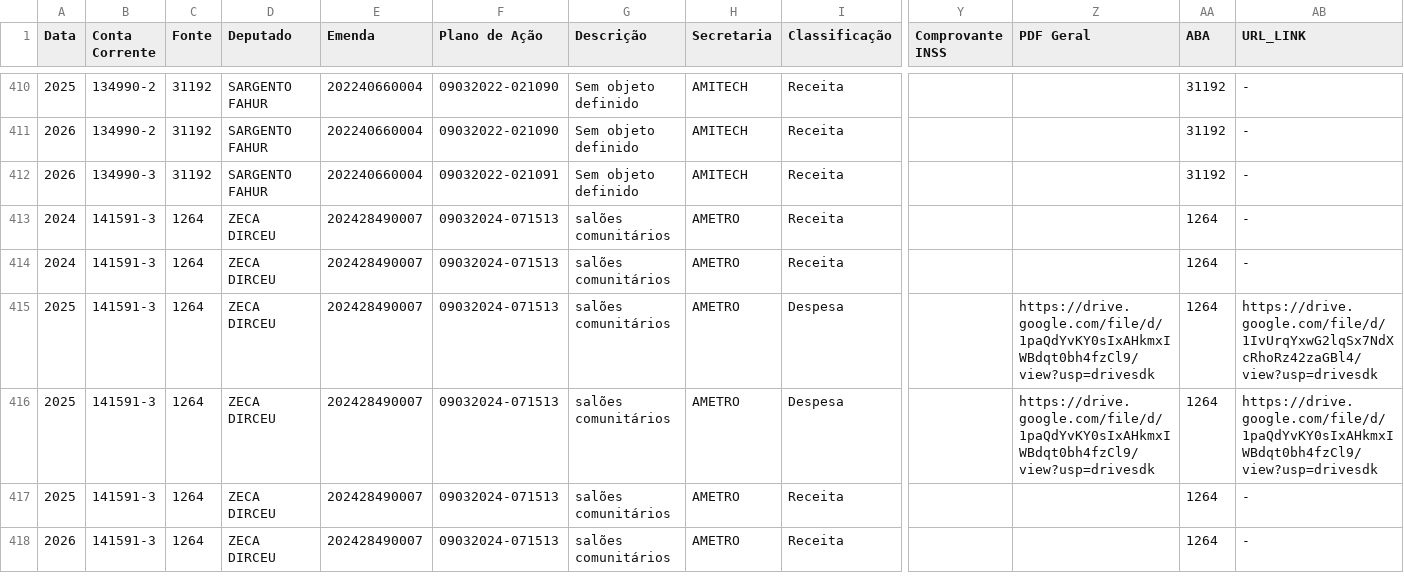
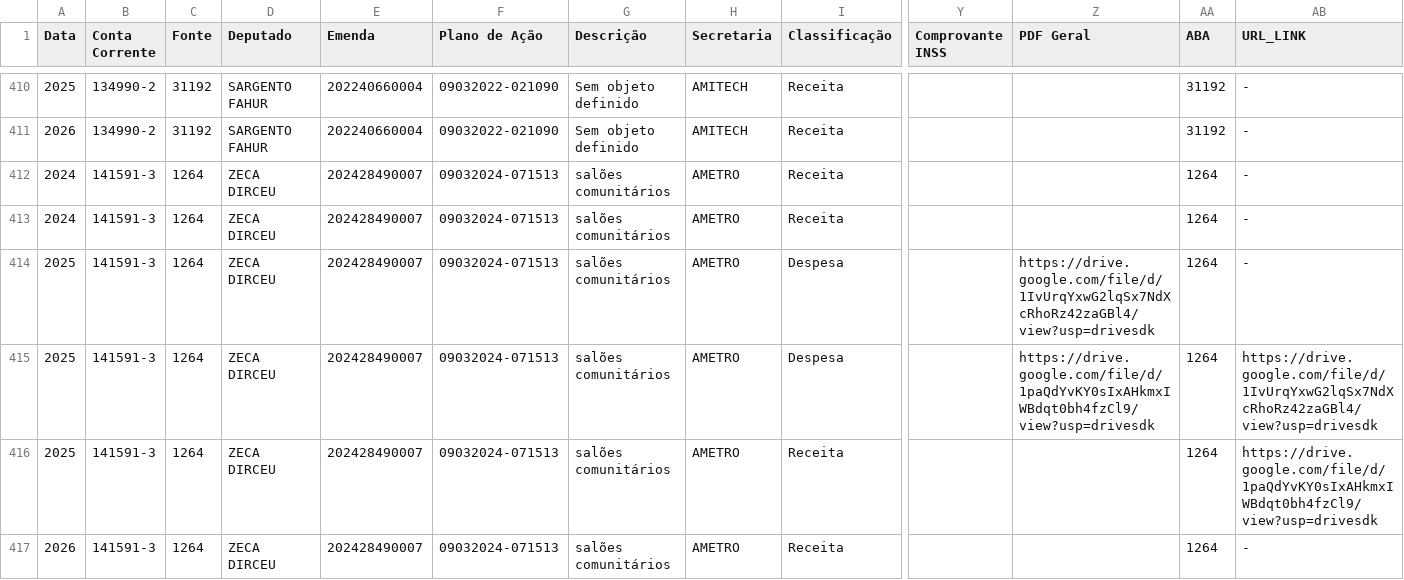
Before and after one commit to controleconveniosmaringa-a11y/controle-emendas, a CSV file: dados.csv, drawn as a sheet; only a part is shown, gaps mark what is left out; removed rows and columns are numbered as before the commit, all else as after; rows hold the shown columns only; the diff covers the shown part only; the diff names each change by its address in the sheet, - before the commit and + after, or states it on an @@ line.

Commit message:
Atualização contábil em tempo real via painel de controle 📊

```diff
--- a/dados.csv
+++ b/dados.csv
-row 412: 2026 | 134990-3 | 31192 | SARGENTO FAHUR | 202240660004 | 09032022-021091 | Sem objeto definido | AMITECH | Receita |  |  | 31192 | -
-Z414 (PDF Geral): https://drive.google.com/file/d/1paQdYvKY0sIxAHkmxIWBdqt0bh4fzCl9/view?usp=drivesdk
+Z414 (PDF Geral): https://drive.google.com/file/d/1IvUrqYxwG2lqSx7NdXcRhoRz42zaGBl4/view?usp=drivesdk
-AB414 (URL_LINK): https://drive.google.com/file/d/1IvUrqYxwG2lqSx7NdXcRhoRz42zaGBl4/view?usp=drivesdk
+AB414 (URL_LINK): -
-AB415 (URL_LINK): https://drive.google.com/file/d/1paQdYvKY0sIxAHkmxIWBdqt0bh4fzCl9/view?usp=drivesdk
+AB415 (URL_LINK): https://drive.google.com/file/d/1IvUrqYxwG2lqSx7NdXcRhoRz42zaGBl4/view?usp=drivesdk
-AB416 (URL_LINK): -
+AB416 (URL_LINK): https://drive.google.com/file/d/1paQdYvKY0sIxAHkmxIWBdqt0bh4fzCl9/view?usp=drivesdk
```
Also changed, not shown: 15 edited cells elsewhere in this file.
